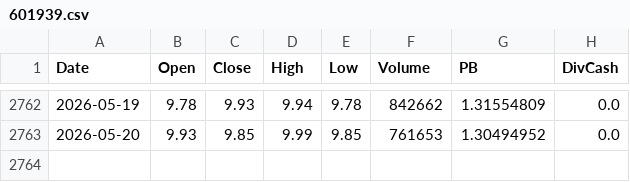
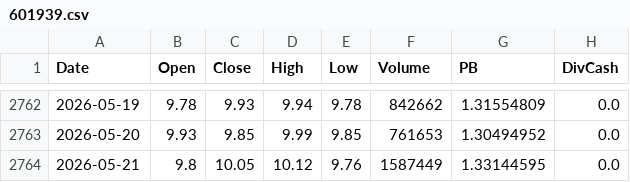
Before and after one commit to Dorian-Yuan/cn_banks_quant, a CSV file: data/ashare/601939.csv, drawn as a sheet; only a part is shown, gaps mark what is left out; the diff names each change by its address in the sheet, - before the commit and + after, or states it on an @@ line.

```diff
--- a/data/ashare/601939.csv
+++ b/data/ashare/601939.csv
+row 2764: 2026-05-21 | 9.8 | 10.05 | 10.12 | 9.76 | 1587449 | 1.33144595 | 0.0
```
Also changed, not shown: data/ashare/399986.csv, data/ashare/601288.csv, 4 other files.
